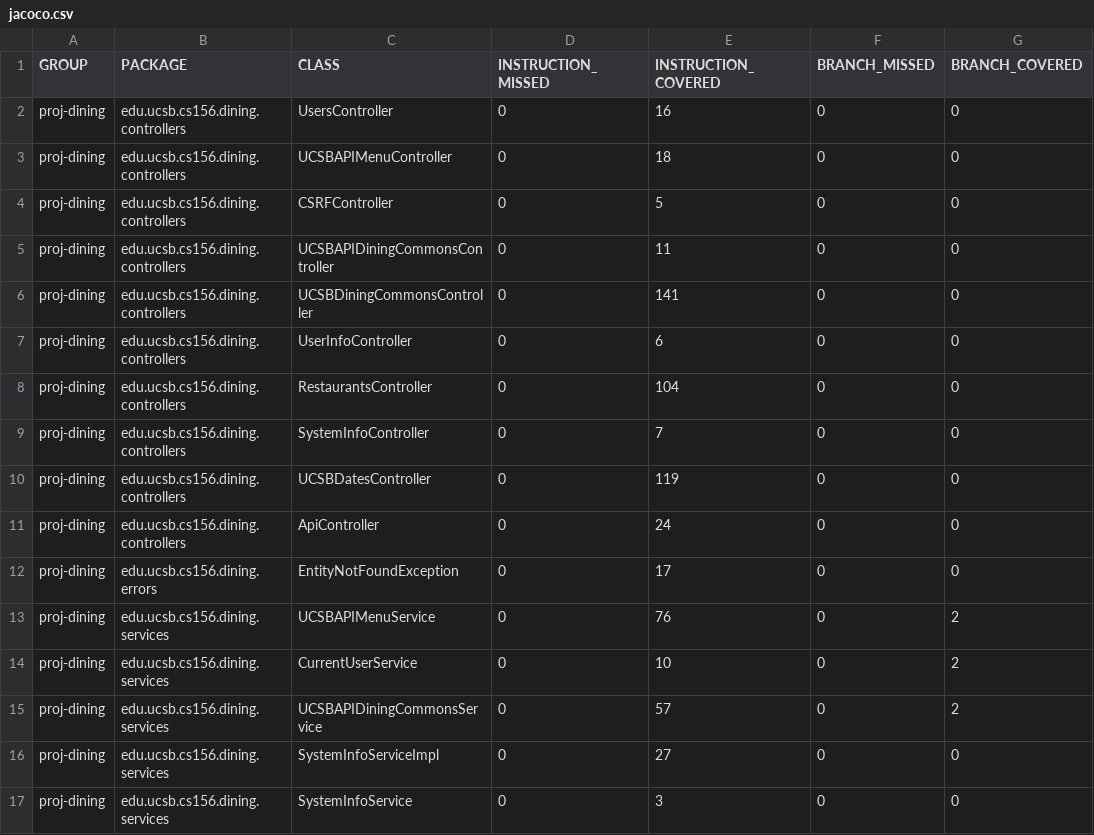
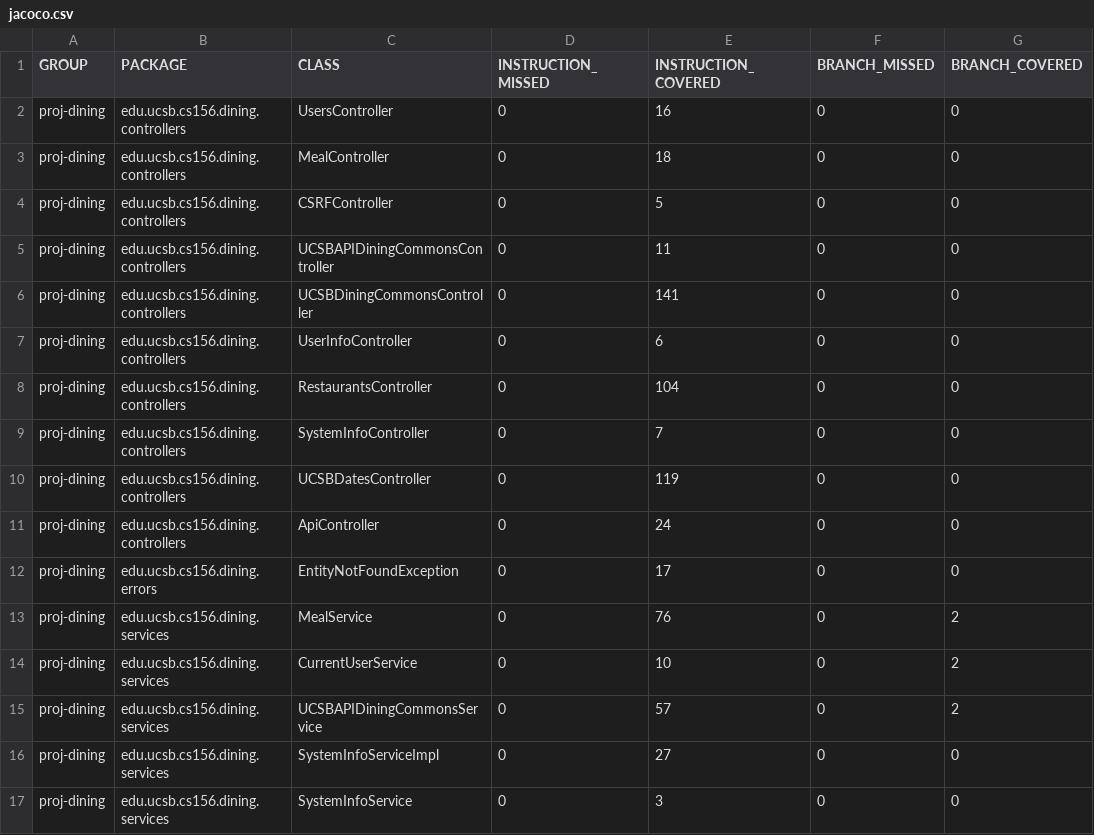
Before and after one commit to ucsb-cs156-f24/proj-dining-f24-15, a CSV file: prs/45/jacoco/jacoco.csv, drawn as a sheet; only a part is shown; the diff names each change by its address in the sheet, - before the commit and + after, or states it on an @@ line.

```diff
--- a/prs/45/jacoco/jacoco.csv
+++ b/prs/45/jacoco/jacoco.csv
-C3 (CLASS): UCSBAPIMenuController
+C3 (CLASS): MealController
-C13 (CLASS): UCSBAPIMenuService
+C13 (CLASS): MealService
```
Also changed, not shown: 12 other files.
